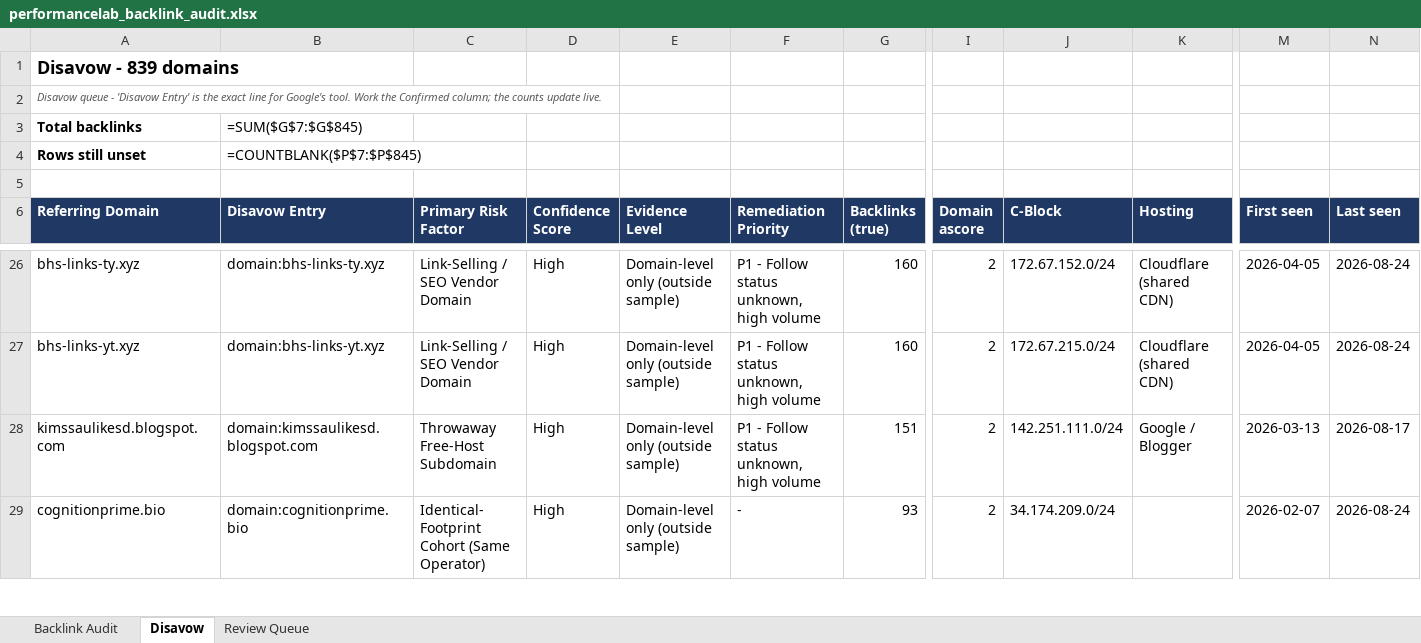
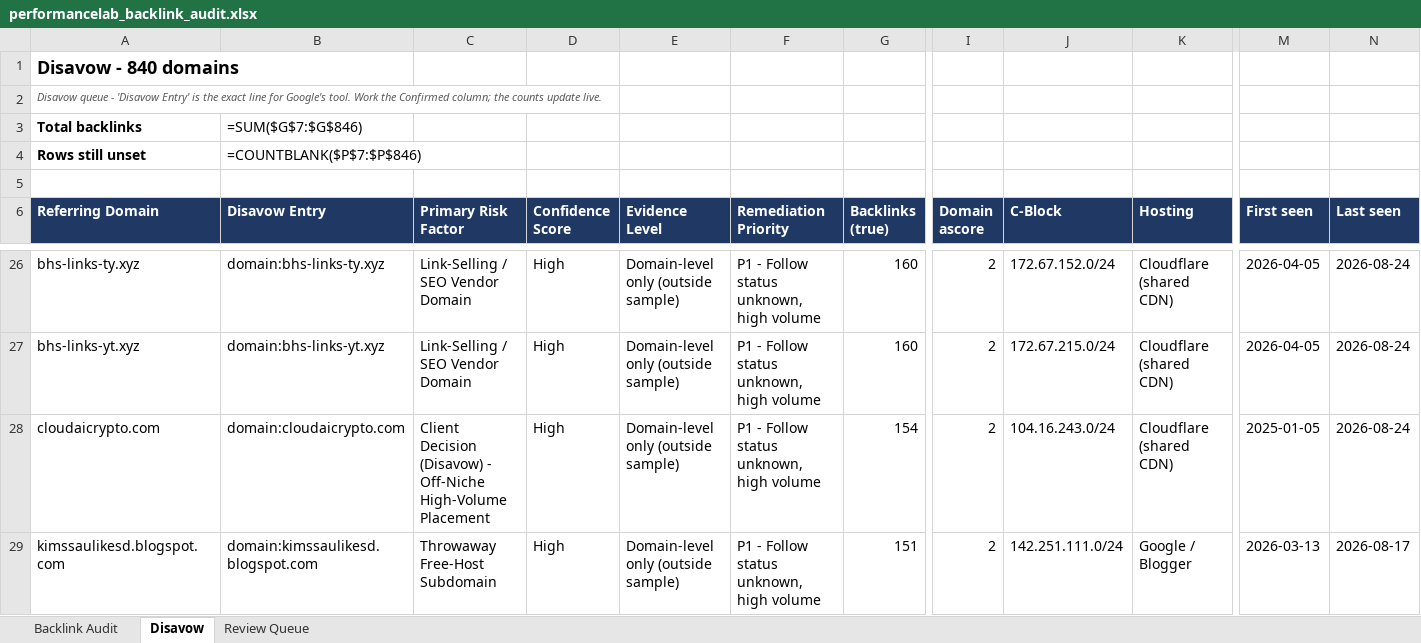
Before and after one commit to fahadahmad-ship-it/test, an Excel workbook: backlink-audit/out/performancelab_backlink_audit.xlsx, sheet Disavow, drawn as a sheet; only a part is shown, gaps mark what is left out; the shorter side is filled out with more unchanged rows; values as stored, in another font and other column widths than the file's, no borders; formulas without a stored value are shown as written; rows hold the shown columns only; the diff names each change by its address in the sheet, - before the commit and + after, or states it on an @@ line.

```diff
--- a/backlink-audit/out/performancelab_backlink_audit.xlsx (sheet Disavow)
+++ b/backlink-audit/out/performancelab_backlink_audit.xlsx (sheet Disavow)
-A1 (Referring Domain): Disavow - 839 domains
+A1 (Referring Domain): Disavow - 840 domains
-B3 (Disavow Entry): =SUM($G$7:$G$845)
+B3 (Disavow Entry): =SUM($G$7:$G$846)
-B4 (Disavow Entry): =COUNTBLANK($P$7:$P$845)
+B4 (Disavow Entry): =COUNTBLANK($P$7:$P$846)
+row 28: cloudaicrypto.com | domain:cloudaicrypto.com | Client Decision (Disavow) - Off-Niche High-Volume Placement | High | Domain-level only (outside sample) | P1 - Follow status unknown, high volume | 154 | 2 | 104.16.243.0/24 | Cloudflare (shared CDN) | 2025-01-05 | 2026-08-24
```
Also changed, not shown: sheet Backlink Audit, sheet Review Queue, 3 other files.
